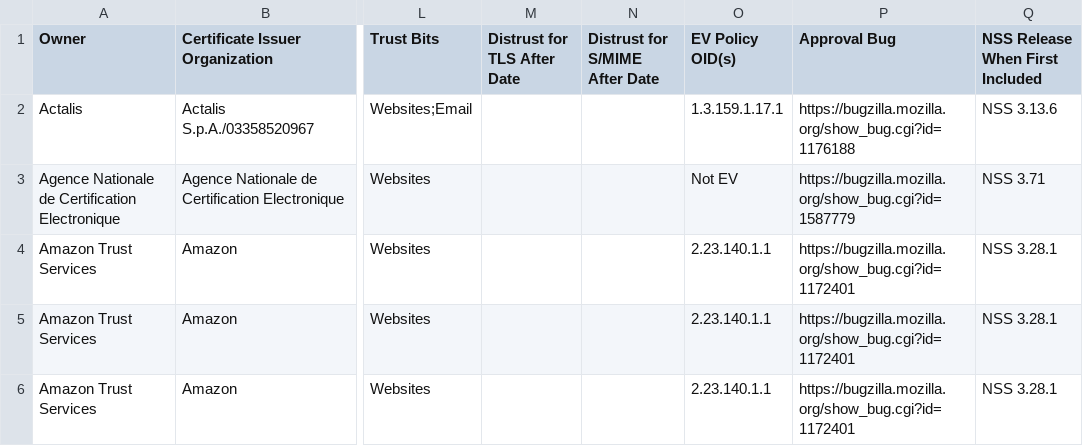
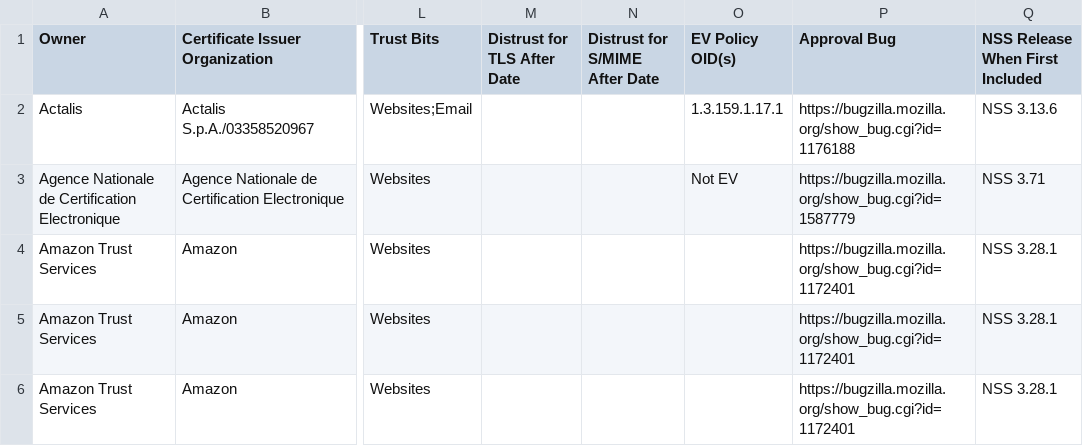
Before and after one commit to atc0005/roots, a CSV file: mozilla_reports/IncludedCACertificateWithPEMReport.csv, drawn as a sheet; only a part is shown, gaps mark what is left out; the diff covers the shown part only; the diff names each change by its address in the sheet, - before the commit and + after, or states it on an @@ line.

```diff
--- a/mozilla_reports/IncludedCACertificateWithPEMReport.csv
+++ b/mozilla_reports/IncludedCACertificateWithPEMReport.csv
-O4:O6 (EV Policy OID(s)): 2.23.140.1.1
+O4:O6 (EV Policy OID(s)): (empty)
```
Also changed, not shown: 2 removed rows, 2 moved rows and 25 edited cells elsewhere in this file, mozilla_reports/RemovedCACertificateWithPEMReport.csv, 9 other files.
